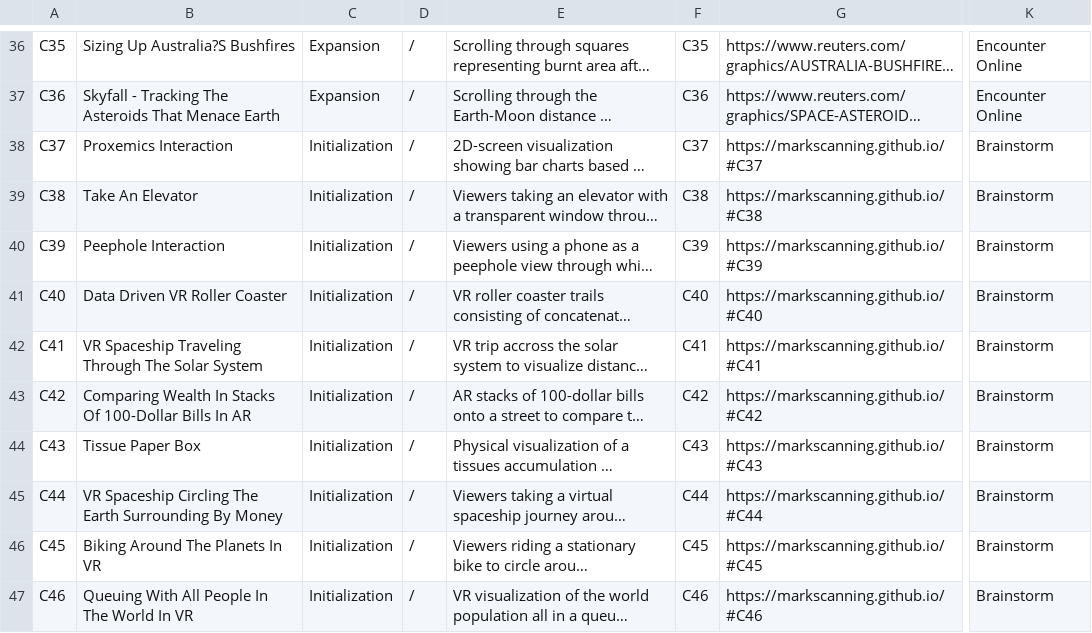
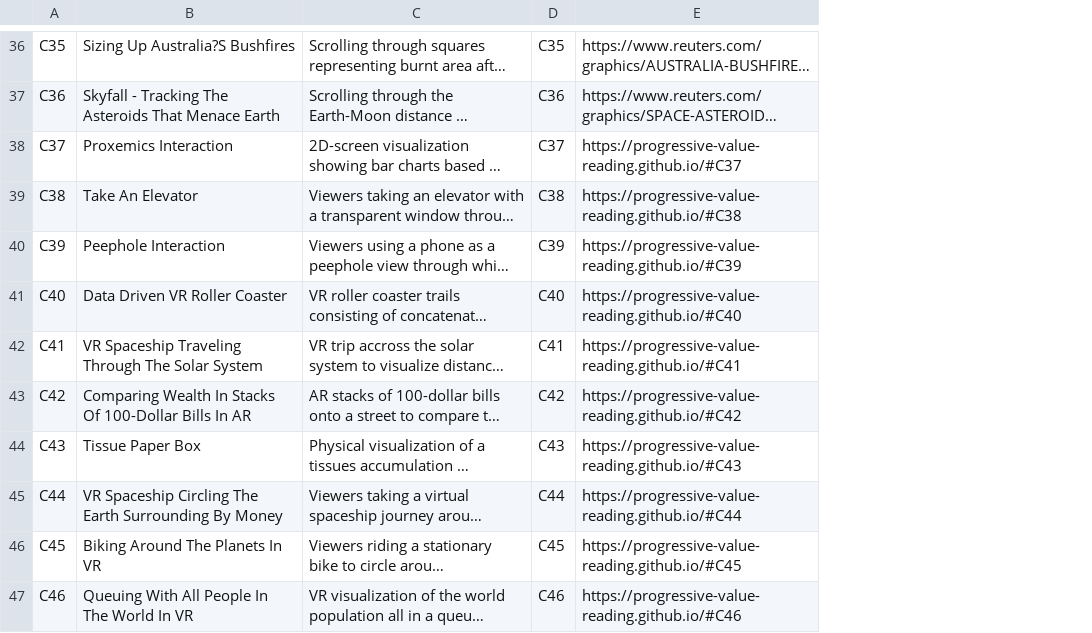
Before and after one commit to markscanning/markscanning.github.io, a CSV file: public/Case_Coding_Final.csv, drawn as a sheet; only a part is shown, gaps mark what is left out; long unchanged cells end in …; removed rows and columns are numbered as before the commit, all else as after; the diff covers the shown part only; the diff names each change by its address in the sheet, - before the commit and + after, or states it on an @@ line.

```diff
--- a/public/Case_Coding_Final.csv
+++ b/public/Case_Coding_Final.csv
-column C, rows 36-47: Expansion | Expansion | Initialization | Initialization | Initialization | Initialization | Initialization | Initialization | Initialization | Initialization | Initialization | Initialization
-column D, rows 36-47: all /
-column K, rows 36-47: Encounter Online | Encounter Online | Brainstorm | Brainstorm | Brainstorm | Brainstorm | Brainstorm | Brainstorm | Brainstorm | Brainstorm | Brainstorm | Brainstorm
-E38: https://markscanning.github.io/#C37
+E38: https://progressive-value-reading.github.io/#C37
-E39: https://markscanning.github.io/#C38
+E39: https://progressive-value-reading.github.io/#C38
-E40: https://markscanning.github.io/#C39
+E40: https://progressive-value-reading.github.io/#C39
-E41: https://markscanning.github.io/#C40
+E41: https://progressive-value-reading.github.io/#C40
-E42: https://markscanning.github.io/#C41
+E42: https://progressive-value-reading.github.io/#C41
-E43: https://markscanning.github.io/#C42
+E43: https://progressive-value-reading.github.io/#C42
-E44: https://markscanning.github.io/#C43
+E44: https://progressive-value-reading.github.io/#C43
-E45: https://markscanning.github.io/#C44
+E45: https://progressive-value-reading.github.io/#C44
-E46: https://markscanning.github.io/#C45
+E46: https://progressive-value-reading.github.io/#C45
-E47: https://markscanning.github.io/#C46
+E47: https://progressive-value-reading.github.io/#C46
```
Also changed, not shown: 11 edited cells elsewhere in this file, 2 other files.
